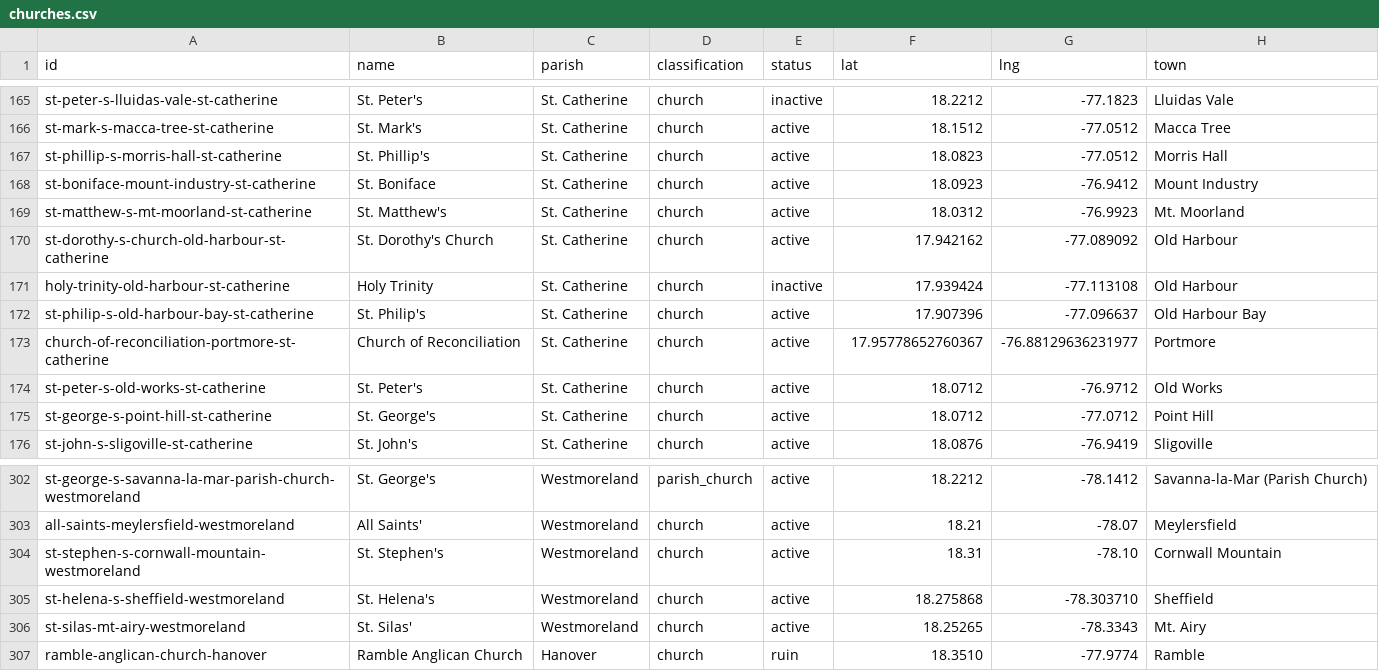
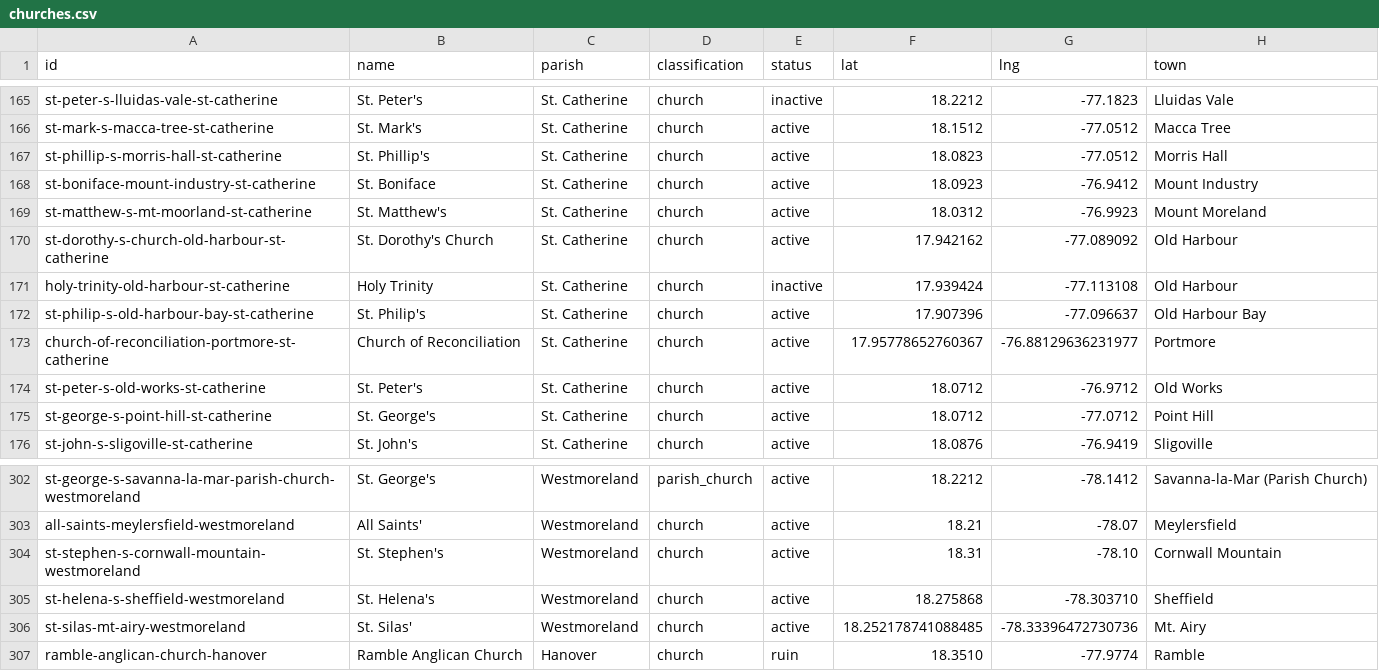
Before and after one commit to kwierenga/Anglican-Churches-in-Jamaica, a CSV file: data/churches.csv, drawn as a sheet; only a part is shown, gaps mark what is left out; the diff covers the shown part only.

```diff
--- a/data/churches.csv
+++ b/data/churches.csv
@@ -168,3 +168,3 @@ st-phillip-s-morris-hall-st-catherine,St. Phillip's,St. Catherine,church,active,
 st-boniface-mount-industry-st-catherine,St. Boniface,St. Catherine,church,active,18.0923,-76.9412,Mount Industry
-st-matthew-s-mt-moorland-st-catherine,St. Matthew's,St. Catherine,church,active,18.0312,-76.9923,Mt. Moorland
+st-matthew-s-mt-moorland-st-catherine,St. Matthew's,St. Catherine,church,active,18.0312,-76.9923,Mount Moreland
 st-dorothy-s-church-old-harbour-st-catherine,St. Dorothy's Church,St. Catherine,church,active,17.942162,-77.089092,Old Harbour
@@ -305,3 +305,3 @@ st-stephen-s-cornwall-mountain-westmoreland,St. Stephen's,Westmoreland,church,ac
 st-helena-s-sheffield-westmoreland,St. Helena's,Westmoreland,church,active,18.275868,-78.303710,Sheffield
-st-silas-mt-airy-westmoreland,St. Silas',Westmoreland,church,active,18.25265,-78.3343,Mt. Airy
+st-silas-mt-airy-westmoreland,St. Silas',Westmoreland,church,active,18.252178741088485,-78.33396472730736,Mt. Airy
 ramble-anglican-church-hanover,Ramble Anglican Church,Hanover,church,ruin,18.3510,-77.9774,Ramble
```
Also changed, not shown: 1 added row, 1 removed row and 14 edited cells elsewhere in this file, 12 other files.
